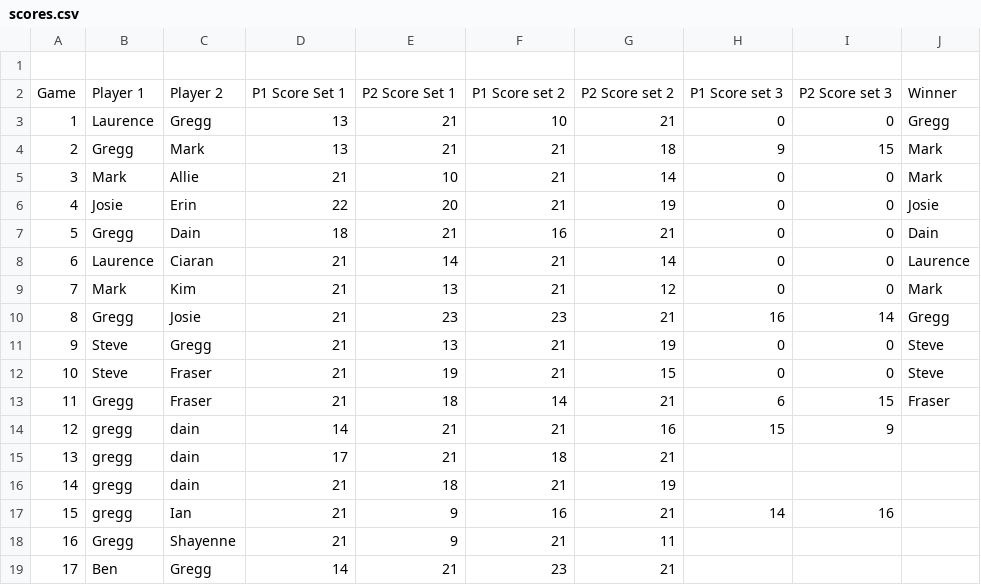
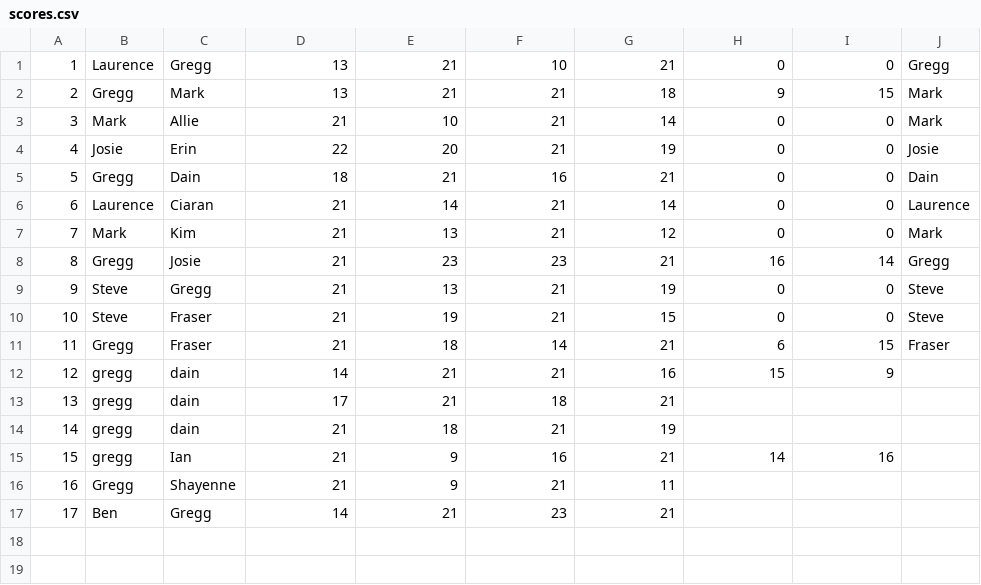
Before and after one commit to fbaew/ladderleague, a CSV file: data/scores.csv, drawn as a sheet.

Commit message:
manage.py load_scores: now it prints

```diff
--- a/data/scores.csv
+++ b/data/scores.csv
@@ -1,3 +1 @@
-,,,,,,,,,
-Game,Player 1,Player 2,P1 Score Set 1,P2 Score Set 1,P1 Score set 2,P2 Score set 2,P1 Score set 3,P2 Score set 3,Winner
 1,Laurence,Gregg,13,21,10,21,0,0,Gregg
```
Also changed, not shown: 1 other file.
